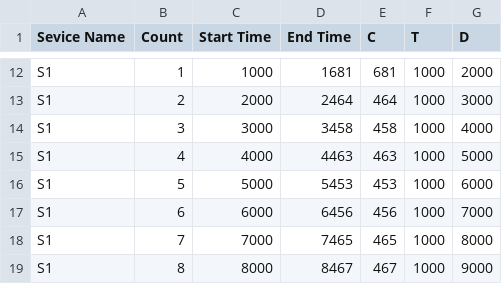
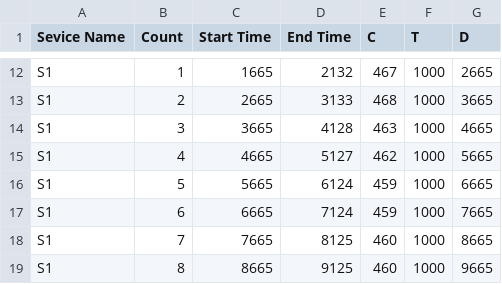
Before and after one commit to chwe3468/cu-ecen-5623-final-project, a CSV file: camera_socket/record.csv, drawn as a sheet; only a part is shown, gaps mark what is left out; the diff covers the shown part only; the diff names each change by its address in the sheet, - before the commit and + after, or states it on an @@ line.

```diff
--- a/camera_socket/record.csv
+++ b/camera_socket/record.csv
-C12 (Start Time): 1000
+C12 (Start Time): 1665
-D12 (End Time): 1681
+D12 (End Time): 2132
-E12 (C): 681
+E12 (C): 467
-G12 (D): 2000
+G12 (D): 2665
-C13 (Start Time): 2000
+C13 (Start Time): 2665
-D13 (End Time): 2464
+D13 (End Time): 3133
-E13 (C): 464
+E13 (C): 468
-G13 (D): 3000
+G13 (D): 3665
-C14 (Start Time): 3000
+C14 (Start Time): 3665
-D14 (End Time): 3458
+D14 (End Time): 4128
-E14 (C): 458
+E14 (C): 463
-G14 (D): 4000
+G14 (D): 4665
-C15 (Start Time): 4000
+C15 (Start Time): 4665
-D15 (End Time): 4463
+D15 (End Time): 5127
-E15 (C): 463
+E15 (C): 462
-G15 (D): 5000
+G15 (D): 5665
-C16 (Start Time): 5000
+C16 (Start Time): 5665
-D16 (End Time): 5453
+D16 (End Time): 6124
-E16 (C): 453
+E16 (C): 459
-G16 (D): 6000
+G16 (D): 6665
-C17 (Start Time): 6000
+C17 (Start Time): 6665
-D17 (End Time): 6456
+D17 (End Time): 7124
-E17 (C): 456
+E17 (C): 459
-G17 (D): 7000
+G17 (D): 7665
-C18 (Start Time): 7000
+C18 (Start Time): 7665
-D18 (End Time): 7465
+D18 (End Time): 8125
-E18 (C): 465
+E18 (C): 460
-G18 (D): 8000
+G18 (D): 8665
-C19 (Start Time): 8000
+C19 (Start Time): 8665
-D19 (End Time): 8467
+D19 (End Time): 9125
-E19 (C): 467
+E19 (C): 460
-G19 (D): 9000
+G19 (D): 9665
```
Also changed, not shown: 118 edited cells elsewhere in this file, 2 other files.
